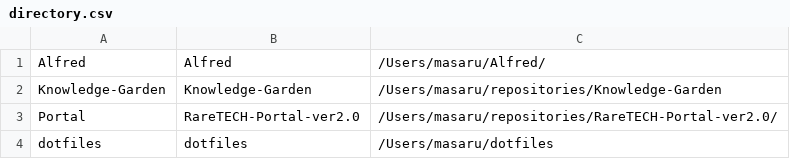
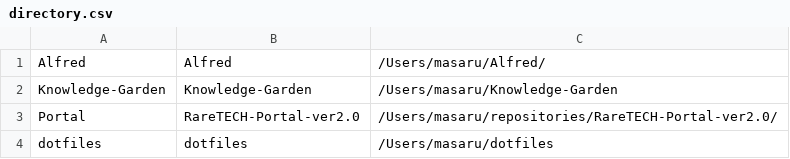
Before and after one commit to Masaru-DaL/Alfred, a CSV file: List_Filter/Open_VSCode/directory.csv, drawn as a sheet.

Commit message:
executed by Automator.

```diff
--- a/List_Filter/Open_VSCode/directory.csv
+++ b/List_Filter/Open_VSCode/directory.csv
@@ -1,3 +1,3 @@
 Alfred,Alfred,/Users/masaru/Alfred/
-Knowledge-Garden,Knowledge-Garden,/Users/masaru/repositories/Knowledge-Garden
+Knowledge-Garden,Knowledge-Garden,/Users/masaru/Knowledge-Garden
 Portal,RareTECH-Portal-ver2.0,/Users/masaru/repositories/RareTECH-Portal-ver2.0/
```
